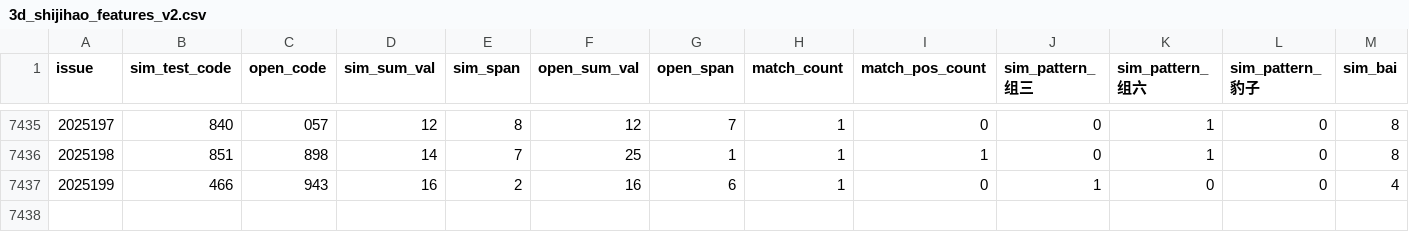
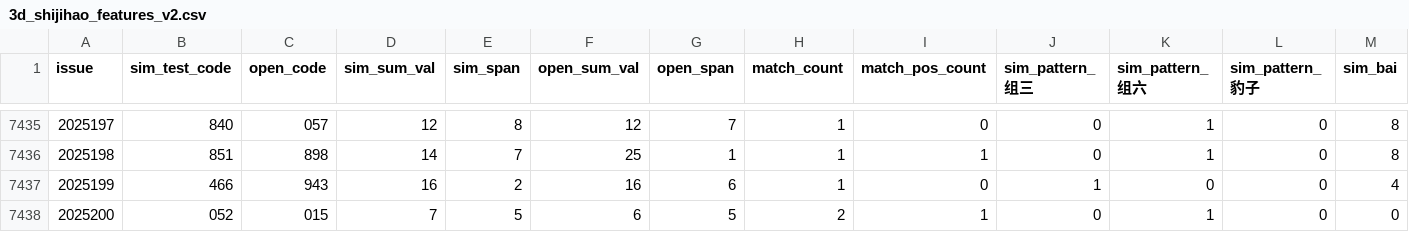
Before and after one commit to helenpayne/Pinble3D_Predictor_v2, a CSV file: data/3d_shijihao_features_v2.csv, drawn as a sheet; only a part is shown, gaps mark what is left out; rows hold the shown columns only; the diff names each change by its address in the sheet, - before the commit and + after, or states it on an @@ line.

```diff
--- a/data/3d_shijihao_features_v2.csv
+++ b/data/3d_shijihao_features_v2.csv
+row 7438: 2025200 | 052 | 015 | 7 | 5 | 6 | 5 | 2 | 1 | 0 | 1 | 0 | 0
```
Also changed, not shown: data/3d_shijihao_history.csv, data/next_predict_result.csv, 1 other file.
